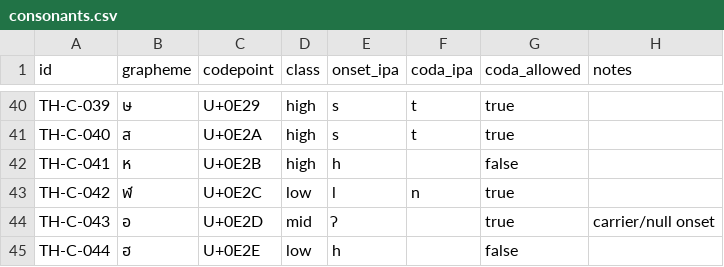
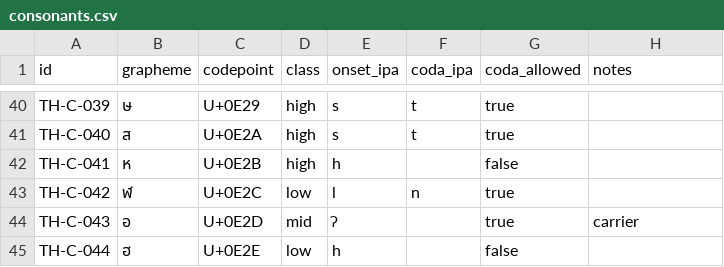
Before and after one commit to ClippyFirst/Thai-Ukrainian-Phonetic-System, a CSV file: data/thai/consonants.csv, drawn as a sheet; only a part is shown, gaps mark what is left out.

Commit message:
fix: correct Thai consonant Unicode metadata

```diff
--- a/data/thai/consonants.csv
+++ b/data/thai/consonants.csv
@@ -43,3 +43,3 @@ TH-C-041,ห,U+0E2B,high,h,,false,
 TH-C-042,ฬ,U+0E2C,low,l,n,true,
-TH-C-043,อ,U+0E2D,mid,ʔ,,true,carrier/null onset
+TH-C-043,อ,U+0E2D,mid,ʔ,,true,carrier
 TH-C-044,ฮ,U+0E2E,low,h,,false,
```
